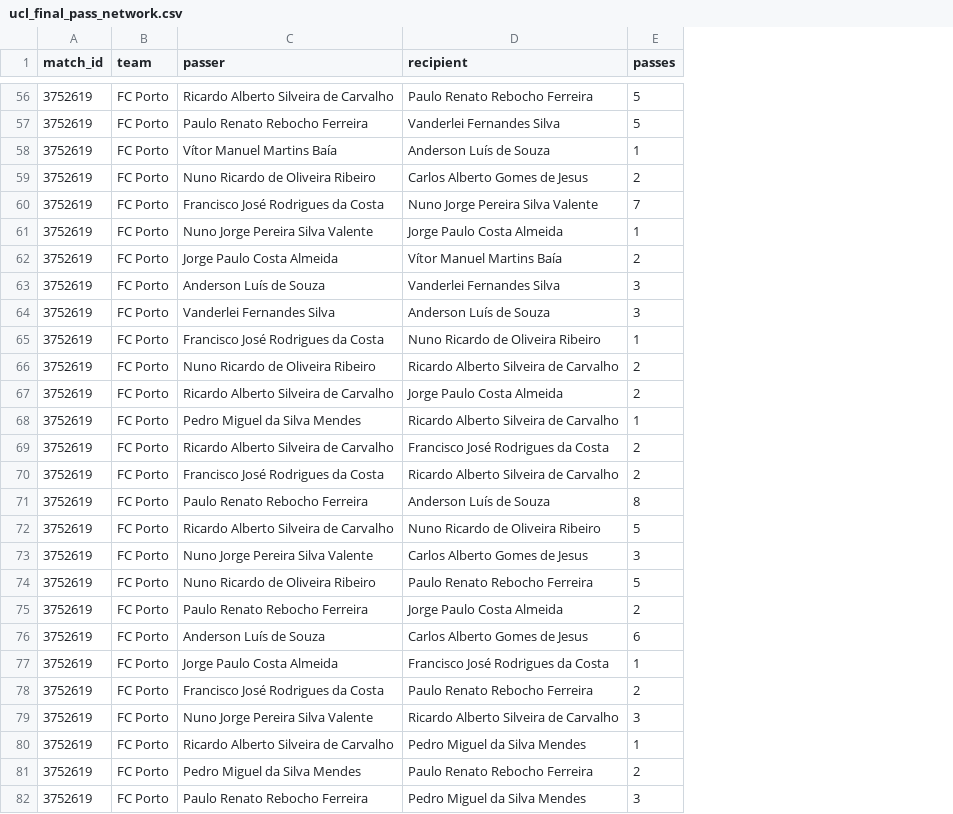
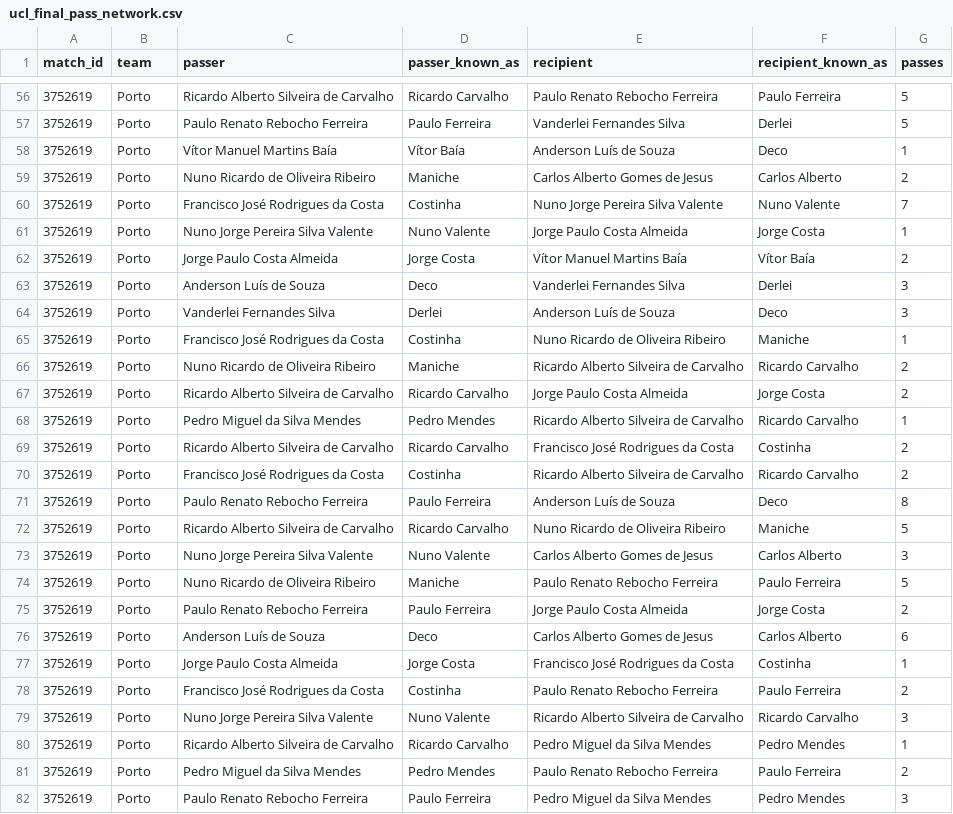
Before and after one commit to suprabho/vismay, a CSV file: vizmaya-data/football-seasons/briefs/2003-04/data/ucl_final_pass_network.csv, drawn as a sheet; only a part is shown, gaps mark what is left out; the diff covers the shown part only; the diff names each change by its address in the sheet, - before the commit and + after, or states it on an @@ line.

```diff
--- a/vizmaya-data/football-seasons/briefs/2003-04/data/ucl_final_pass_network.csv
+++ b/vizmaya-data/football-seasons/briefs/2003-04/data/ucl_final_pass_network.csv
+column D (passer_known_as), rows 56-82: Ricardo Carvalho | Paulo Ferreira | Vítor Baía | Maniche | Costinha | Nuno Valente | Jorge Costa | Deco | Derlei | Costinha | Maniche | Ricardo Carvalho | Pedro Mendes | Ricardo Carvalho | Costinha | Paulo Ferreira | Ricardo Carvalho | Nuno Valente | Maniche | Paulo Ferreira | Deco | Jorge Costa | Costinha | Nuno Valente | Ricardo Carvalho | Pedro Mendes | Paulo Ferreira
+column F (recipient_known_as), rows 56-82: Paulo Ferreira | Derlei | Deco | Carlos Alberto | Nuno Valente | Jorge Costa | Vítor Baía | Derlei | Deco | Maniche | Ricardo Carvalho | Jorge Costa | Ricardo Carvalho | Costinha | Ricardo Carvalho | Deco | Maniche | Carlos Alberto | Paulo Ferreira | Jorge Costa | Carlos Alberto | Costinha | Paulo Ferreira | Ricardo Carvalho | Pedro Mendes | Paulo Ferreira | Pedro Mendes
-B56:B82 (team): FC Porto
+B56:B82 (team): Porto
```
Also changed, not shown: 95 edited cells elsewhere in this file, vizmaya-data/football-seasons/briefs/2003-04/data/epl_top_scorer_shots.csv, vizmaya-data/football-seasons/briefs/2003-04/data/ucl_clubs.csv, 52 other files.
